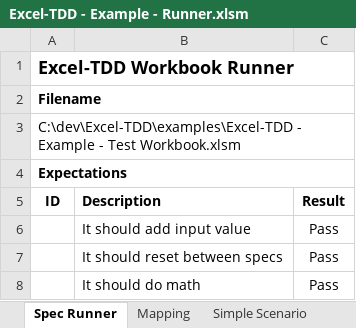
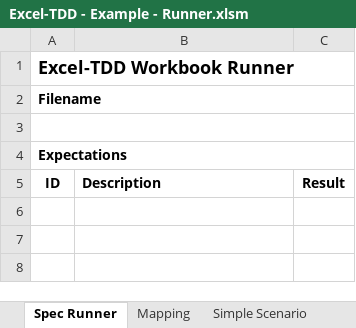
Before and after one commit to VBA-tools/vba-test, an Excel workbook: examples/Excel-TDD - Example - Runner.xlsm, sheet Spec Runner, drawn as a sheet; values as stored, in another font and other column widths than the file's, no borders; charts and pictures and conditional formats not drawn; the diff names each change by its address in the sheet, - before the commit and + after, or states it on an @@ line.

```diff
--- a/examples/Excel-TDD - Example - Runner.xlsm (sheet Spec Runner)
+++ b/examples/Excel-TDD - Example - Runner.xlsm (sheet Spec Runner)
-A3: C:\dev\Excel-TDD\examples\Excel-TDD - Example - Test Workbook.xlsm
+A3: (empty)
-row 6:  | It should add input value | Pass
-row 7:  | It should reset between specs | Pass
-row 8:  | It should do math | Pass
```
Also changed, not shown: Excel-TDD - Blank.xlsm.
